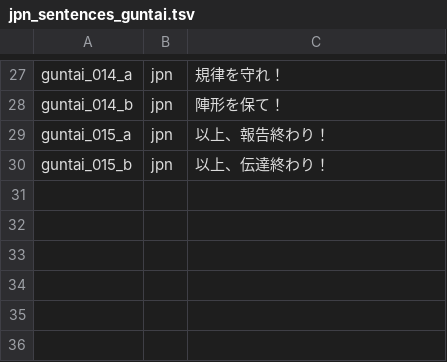
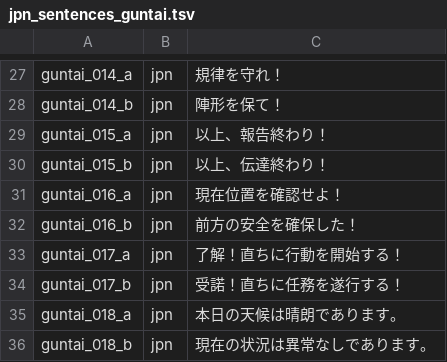
Before and after one commit to jomof/kotogram, a TSV file: data/jpn_sentences_guntai.tsv, drawn as a sheet; only a part is shown, gaps mark what is left out; the diff names each change by its address in the sheet, - before the commit and + after, or states it on an @@ line.

```diff
--- a/data/jpn_sentences_guntai.tsv
+++ b/data/jpn_sentences_guntai.tsv
+row 31: guntai_016_a | jpn | 現在位置を確認せよ！
+row 32: guntai_016_b | jpn | 前方の安全を確保した！
+row 33: guntai_017_a | jpn | 了解！直ちに行動を開始する！
+row 34: guntai_017_b | jpn | 受諾！直ちに任務を遂行する！
+row 35: guntai_018_a | jpn | 本日の天候は晴朗であります。
+row 36: guntai_018_b | jpn | 現在の状況は異常なしであります。
```
Also changed, not shown: data/jpn_sentences_hakataben.tsv, data/jpn_sentences_kansaiben.tsv, 14 other files.
